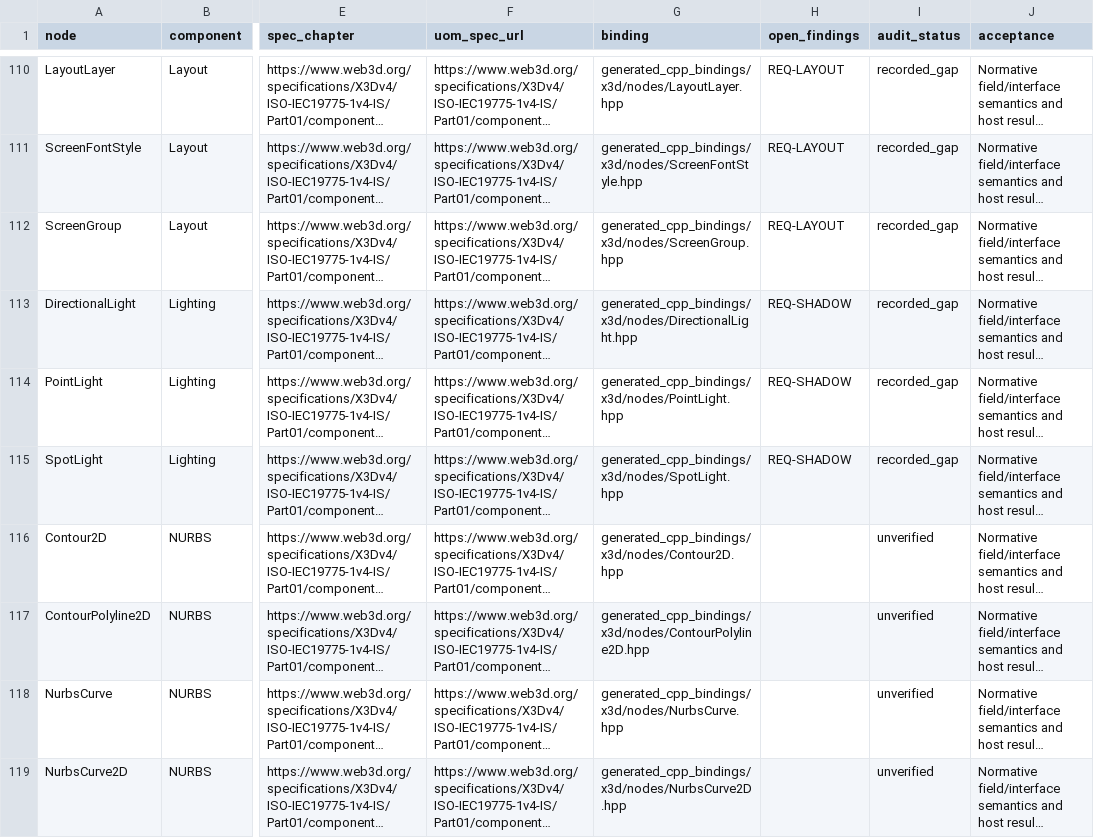
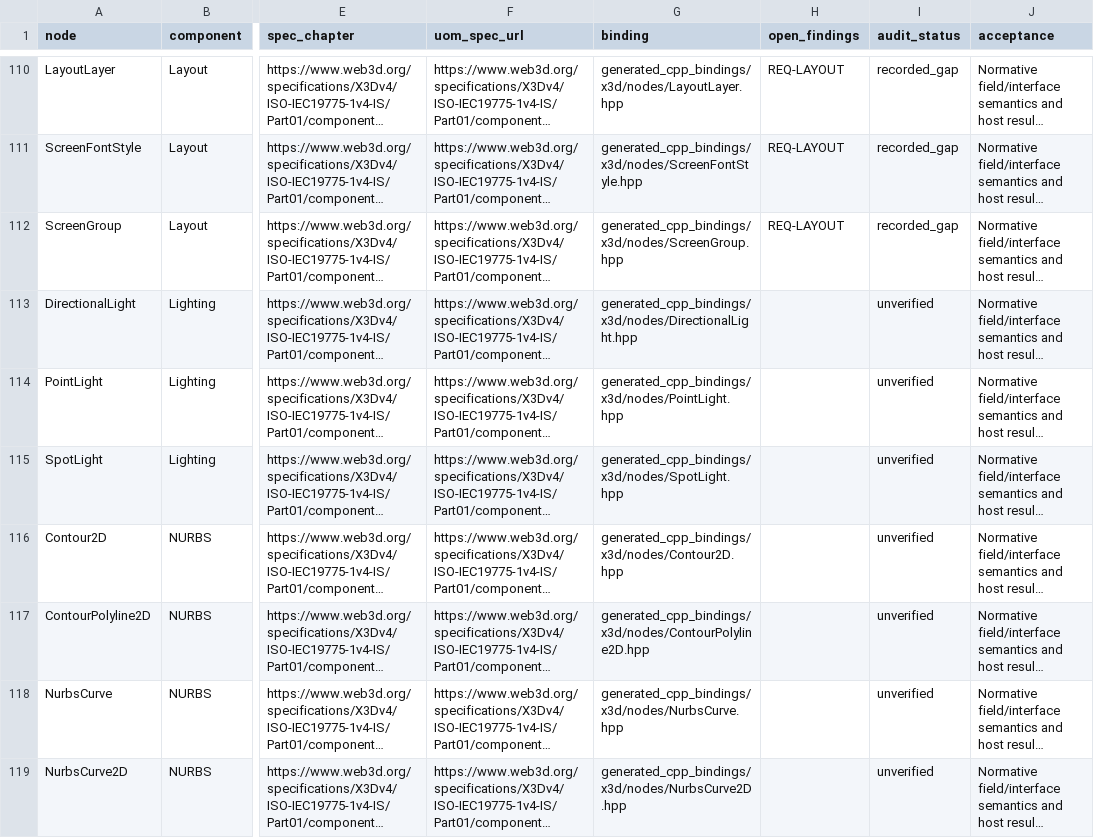
Before and after one commit to delta9000/x3d-cpp, a CSV file: docs/wiki/guides/x3d4-requirements-nodes.csv, drawn as a sheet; only a part is shown, gaps mark what is left out; long unchanged cells end in …; the diff names each change by its address in the sheet, - before the commit and + after, or states it on an @@ line.

```diff
--- a/docs/wiki/guides/x3d4-requirements-nodes.csv
+++ b/docs/wiki/guides/x3d4-requirements-nodes.csv
-H113:H115 (open_findings): REQ-SHADOW
+H113:H115 (open_findings): (empty)
-I113:I115 (audit_status): recorded_gap
+I113:I115 (audit_status): unverified
```
Also changed, not shown: 16 other files.
